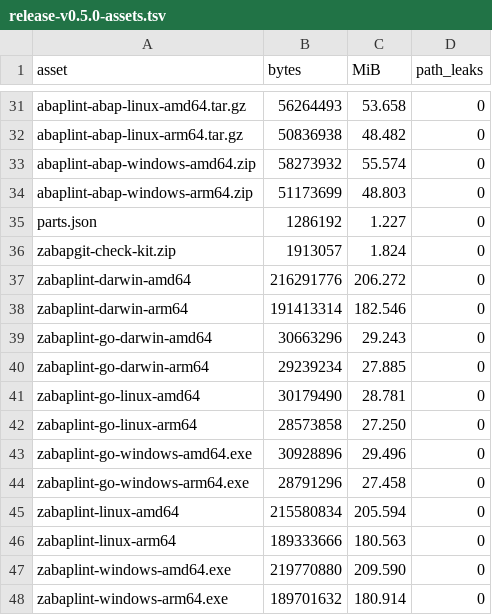
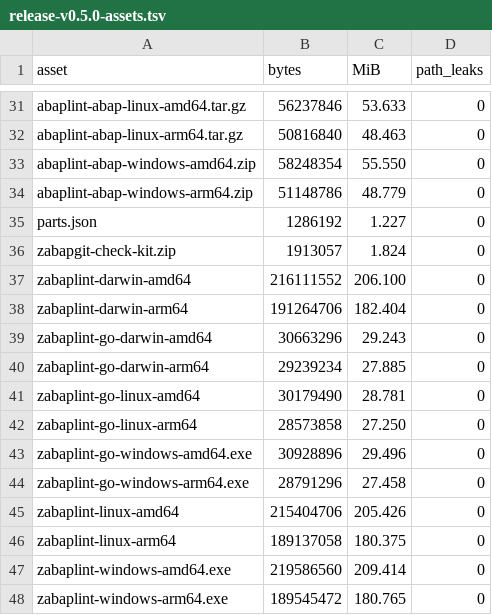
Before and after one commit to oisee/abapiti, a TSV file: docs/release-v0.5.0-assets.tsv, drawn as a sheet; only a part is shown, gaps mark what is left out; the diff covers the shown part only; the diff names each change by its address in the sheet, - before the commit and + after, or states it on an @@ line.

```diff
--- a/docs/release-v0.5.0-assets.tsv
+++ b/docs/release-v0.5.0-assets.tsv
-B31 (bytes): 56264493
+B31 (bytes): 56237846
-C31 (MiB): 53.658
+C31 (MiB): 53.633
-B32 (bytes): 50836938
+B32 (bytes): 50816840
-C32 (MiB): 48.482
+C32 (MiB): 48.463
-B33 (bytes): 58273932
+B33 (bytes): 58248354
-C33 (MiB): 55.574
+C33 (MiB): 55.550
-B34 (bytes): 51173699
+B34 (bytes): 51148786
-C34 (MiB): 48.803
+C34 (MiB): 48.779
-B37 (bytes): 216291776
+B37 (bytes): 216111552
-C37 (MiB): 206.272
+C37 (MiB): 206.100
-B38 (bytes): 191413314
+B38 (bytes): 191264706
-C38 (MiB): 182.546
+C38 (MiB): 182.404
-B45 (bytes): 215580834
+B45 (bytes): 215404706
-C45 (MiB): 205.594
+C45 (MiB): 205.426
-B46 (bytes): 189333666
+B46 (bytes): 189137058
-C46 (MiB): 180.563
+C46 (MiB): 180.375
-B47 (bytes): 219770880
+B47 (bytes): 219586560
-C47 (MiB): 209.590
+C47 (MiB): 209.414
-B48 (bytes): 189701632
+B48 (bytes): 189545472
-C48 (MiB): 180.914
+C48 (MiB): 180.765
```
Also changed, not shown: 29 edited cells elsewhere in this file, 1 other file.
